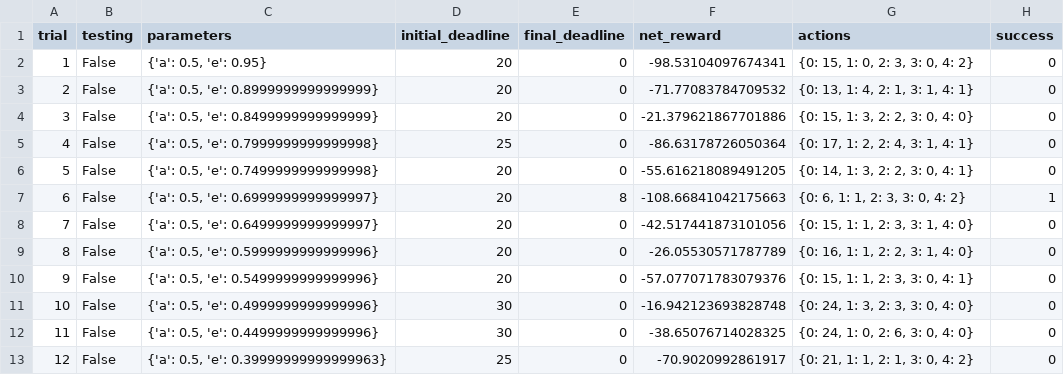
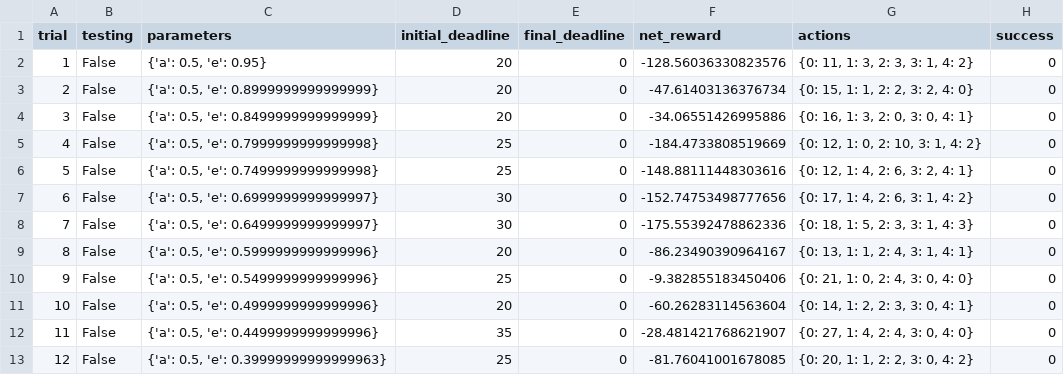
Before and after one commit to claudehotline/smartcab, a CSV file: logs/sim_default-learning.csv, drawn as a sheet; only a part is shown; the diff covers the shown part only.

```diff
--- a/logs/sim_default-learning.csv
+++ b/logs/sim_default-learning.csv
@@ -1,13 +1,13 @@
 trial,testing,parameters,initial_deadline,final_deadline,net_reward,actions,success
-1,False,"{'a': 0.5, 'e': 0.95}",20,0,-98.53104097674341,"{0: 15, 1: 0, 2: 3, 3: 0, 4: 2}",0
-2,False,"{'a': 0.5, 'e': 0.8999999999999999}",20,0,-71.77083784709532,"{0: 13, 1: 4, 2: 1, 3: 1, 4: 1}",0
-3,False,"{'a': 0.5, 'e': 0.8499999999999999}",20,0,-21.379621867701886,"{0: 15, 1: 3, 2: 2, 3: 0, 4: 0}",0
-4,False,"{'a': 0.5, 'e': 0.7999999999999998}",25,0,-86.63178726050364,"{0: 17, 1: 2, 2: 4, 3: 1, 4: 1}",0
-5,False,"{'a': 0.5, 'e': 0.7499999999999998}",20,0,-55.616218089491205,"{0: 14, 1: 3, 2: 2, 3: 0, 4: 1}",0
-6,False,"{'a': 0.5, 'e': 0.6999999999999997}",20,8,-108.66841042175663,"{0: 6, 1: 1, 2: 3, 3: 0, 4: 2}",1
-7,False,"{'a': 0.5, 'e': 0.6499999999999997}",20,0,-42.517441873101056,"{0: 15, 1: 1, 2: 3, 3: 1, 4: 0}",0
-8,False,"{'a': 0.5, 'e': 0.5999999999999996}",20,0,-26.05530571787789,"{0: 16, 1: 1, 2: 2, 3: 1, 4: 0}",0
-9,False,"{'a': 0.5, 'e': 0.5499999999999996}",20,0,-57.077071783079376,"{0: 15, 1: 1, 2: 3, 3: 0, 4: 1}",0
-10,False,"{'a': 0.5, 'e': 0.4999999999999996}",30,0,-16.942123693828748,"{0: 24, 1: 3, 2: 3, 3: 0, 4: 0}",0
-11,False,"{'a': 0.5, 'e': 0.4499999999999996}",30,0,-38.65076714028325,"{0: 24, 1: 0, 2: 6, 3: 0, 4: 0}",0
-12,False,"{'a': 0.5, 'e': 0.39999999999999963}",25,0,-70.9020992861917,"{0: 21, 1: 1, 2: 1, 3: 0, 4: 2}",0
+1,False,"{'a': 0.5, 'e': 0.95}",20,0,-128.56036330823576,"{0: 11, 1: 3, 2: 3, 3: 1, 4: 2}",0
+2,False,"{'a': 0.5, 'e': 0.8999999999999999}",20,0,-47.61403136376734,"{0: 15, 1: 1, 2: 2, 3: 2, 4: 0}",0
+3,False,"{'a': 0.5, 'e': 0.8499999999999999}",20,0,-34.06551426995886,"{0: 16, 1: 3, 2: 0, 3: 0, 4: 1}",0
+4,False,"{'a': 0.5, 'e': 0.7999999999999998}",25,0,-184.4733808519669,"{0: 12, 1: 0, 2: 10, 3: 1, 4: 2}",0
+5,False,"{'a': 0.5, 'e': 0.7499999999999998}",25,0,-148.88111448303616,"{0: 12, 1: 4, 2: 6, 3: 2, 4: 1}",0
+6,False,"{'a': 0.5, 'e': 0.6999999999999997}",30,0,-152.74753498777656,"{0: 17, 1: 4, 2: 6, 3: 1, 4: 2}",0
+7,False,"{'a': 0.5, 'e': 0.6499999999999997}",30,0,-175.55392478862336,"{0: 18, 1: 5, 2: 3, 3: 1, 4: 3}",0
+8,False,"{'a': 0.5, 'e': 0.5999999999999996}",20,0,-86.23490390964167,"{0: 13, 1: 1, 2: 4, 3: 1, 4: 1}",0
+9,False,"{'a': 0.5, 'e': 0.5499999999999996}",25,0,-9.382855183450406,"{0: 21, 1: 0, 2: 4, 3: 0, 4: 0}",0
+10,False,"{'a': 0.5, 'e': 0.4999999999999996}",20,0,-60.26283114563604,"{0: 14, 1: 2, 2: 3, 3: 0, 4: 1}",0
+11,False,"{'a': 0.5, 'e': 0.4499999999999996}",35,0,-28.481421768621907,"{0: 27, 1: 4, 2: 4, 3: 0, 4: 0}",0
+12,False,"{'a': 0.5, 'e': 0.39999999999999963}",25,0,-81.76041001678085,"{0: 20, 1: 1, 2: 2, 3: 0, 4: 2}",0
```
Also changed, not shown: 65 edited cells elsewhere in this file, logs/sim_no-learning.csv, 10 other files.
